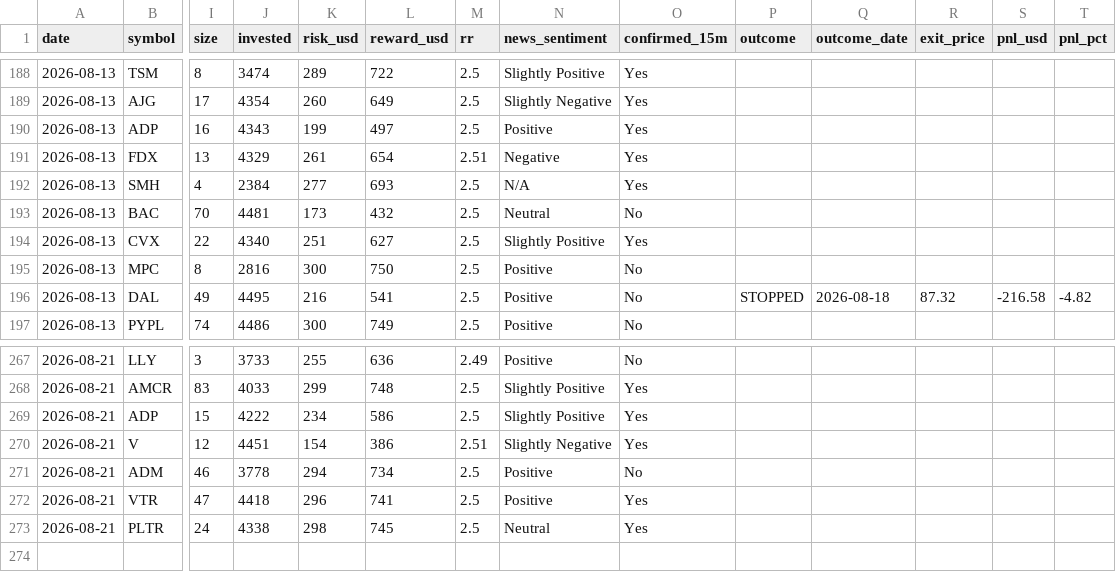
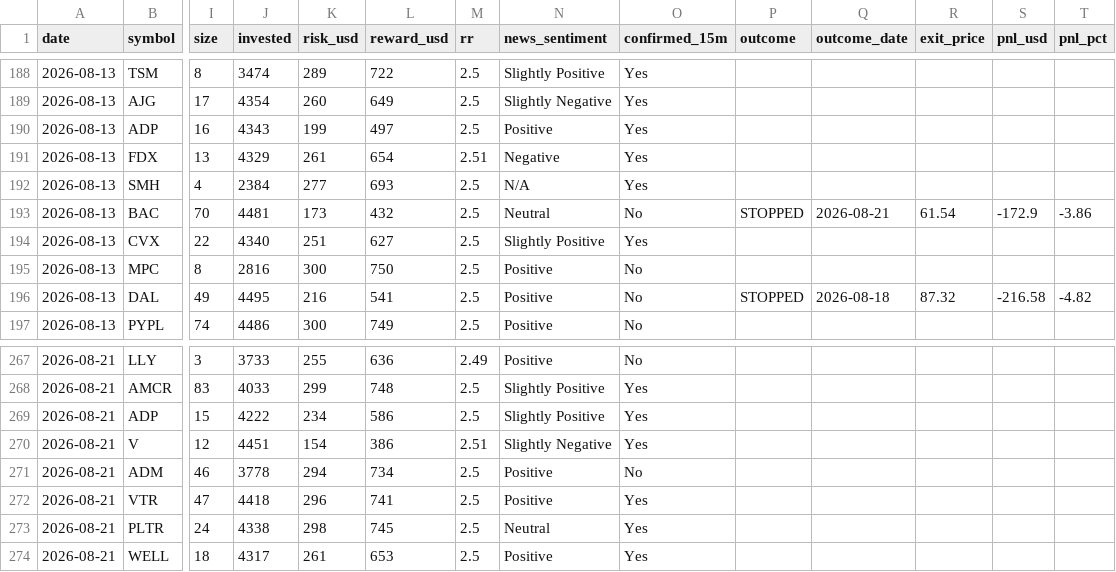
Before and after one commit to prabha-v2/swing-trading-agent-us, a CSV file: trade_log.csv, drawn as a sheet; only a part is shown, gaps mark what is left out; rows hold the shown columns only; the diff names each change by its address in the sheet, - before the commit and + after, or states it on an @@ line.

```diff
--- a/trade_log.csv
+++ b/trade_log.csv
-P193 (outcome): (empty)
+P193 (outcome): STOPPED
-Q193 (outcome_date): (empty)
+Q193 (outcome_date): 2026-08-21
-R193 (exit_price): (empty)
+R193 (exit_price): 61.54
-S193 (pnl_usd): (empty)
+S193 (pnl_usd): -172.9
-T193 (pnl_pct): (empty)
+T193 (pnl_pct): -3.86
+row 274: 2026-08-21 | WELL | 18 | 4317 | 261 | 653 | 2.5 | Positive | Yes
```
